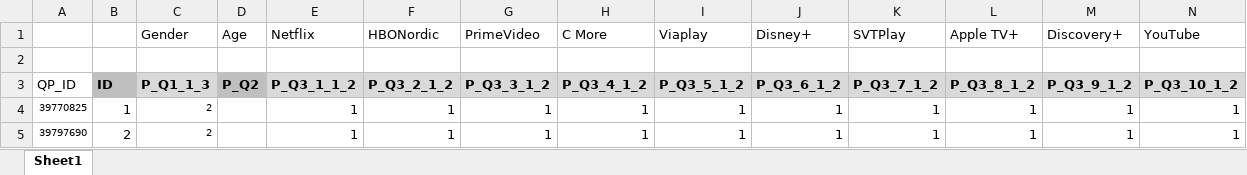
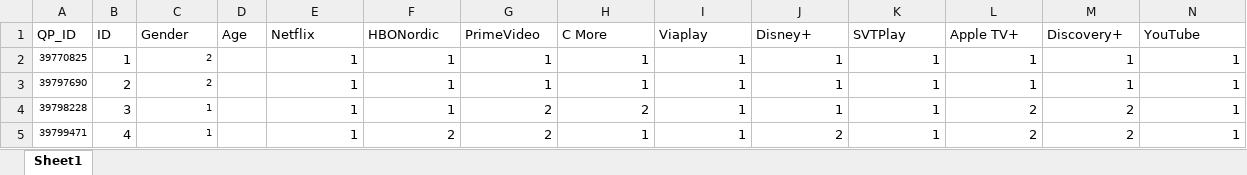
Before and after one commit to torkar/akeller, an Excel workbook: data/SurveyDatav2.xlsx, sheet Sheet1, drawn as a sheet; only a part is shown; the shorter side is filled out with more unchanged rows; values as stored, in another font and other column widths than the file's, no borders; rows hold the shown columns only; the diff names each change by its address in the sheet, - before the commit and + after, or states it on an @@ line.

Commit message:
New data file More models

```diff
--- a/data/SurveyDatav2.xlsx (sheet Sheet1)
+++ b/data/SurveyDatav2.xlsx (sheet Sheet1)
-A1: (empty)
+A1: QP_ID
-B1: (empty)
+B1: ID
-row 2: (empty)
-row 3: QP_ID | ID | P_Q1_1_3 | P_Q2 | P_Q3_1_1_2 | P_Q3_2_1_2 | P_Q3_3_1_2 | P_Q3_4_1_2 | P_Q3_5_1_2 | P_Q3_6_1_2 | P_Q3_7_1_2 | P_Q3_8_1_2 | P_Q3_9_1_2 | P_Q3_10_1_2
```
Also changed, not shown: 1 other file.
